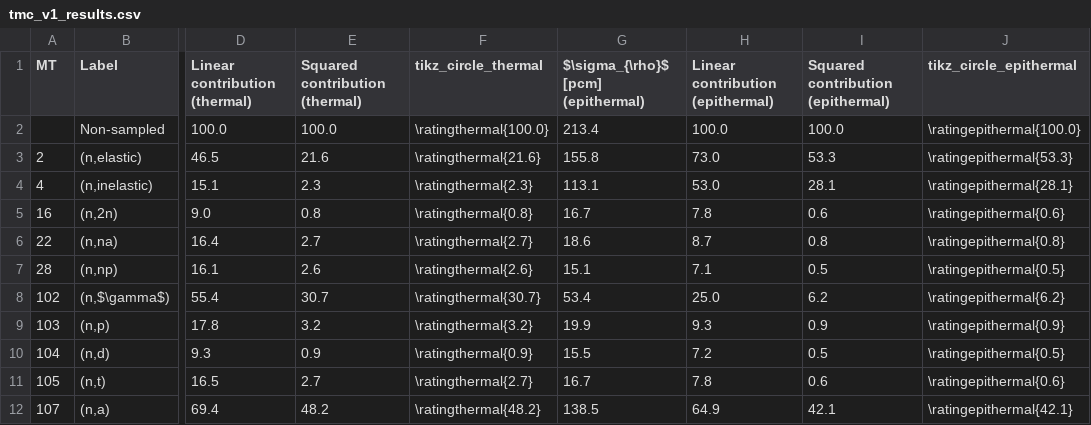
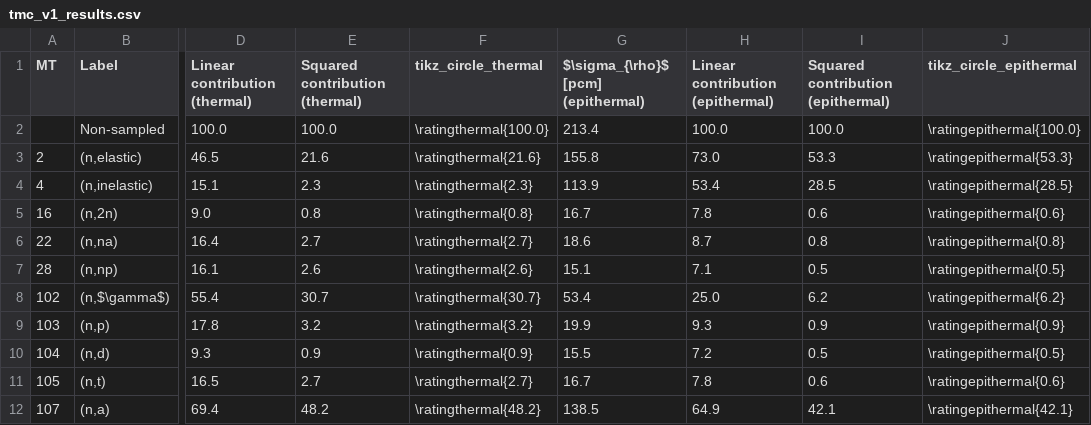
Before and after one commit to Kladdy/master-project, a CSV file: analysis/runs/R11/plotting/tmc_v1_results.csv, drawn as a sheet; only a part is shown, gaps mark what is left out; the diff names each change by its address in the sheet, - before the commit and + after, or states it on an @@ line.

Commit message:
Update plotting

```diff
--- a/analysis/runs/R11/plotting/tmc_v1_results.csv
+++ b/analysis/runs/R11/plotting/tmc_v1_results.csv
-G4: 113.1
+G4: 113.9
-H4 (Linear contribution (epithermal)): 53.0
+H4 (Linear contribution (epithermal)): 53.4
-I4: 28.1
+I4: 28.5
-J4 (tikz_circle_epithermal): \ratingepithermal{28.1}
+J4 (tikz_circle_epithermal): \ratingepithermal{28.5}
```
Also changed, not shown: 5 other files.
